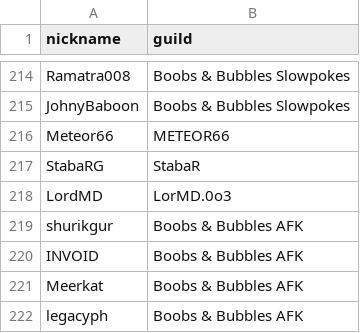
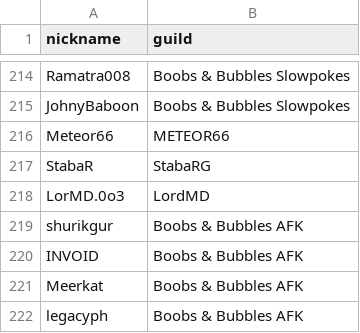
Before and after one commit to 0n0t0le/MA-Toolkit, a CSV file: all_players_utf8_bom.csv, drawn as a sheet; only a part is shown, gaps mark what is left out.

Commit message:
Update all_players_utf8_bom.csv

```diff
--- a/all_players_utf8_bom.csv
+++ b/all_players_utf8_bom.csv
@@ -216,4 +216,4 @@ JohnyBaboon,Boobs & Bubbles Slowpokes
 Meteor66,METEOR66
-StabaRG,StabaR
-LordMD,LorMD.0o3
+StabaR,StabaRG
+LorMD.0o3,LordMD
 shurikgur,Boobs & Bubbles AFK
```
